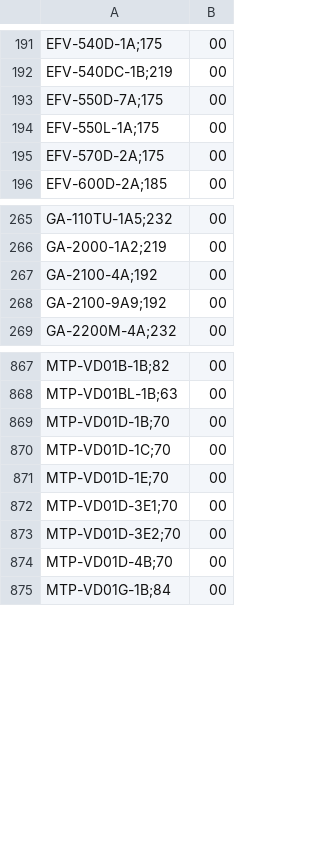
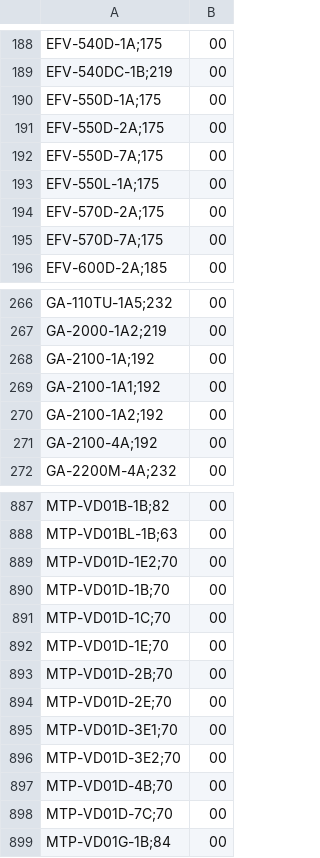
Before and after one commit to DaihatsuHub/CATALOGO-RELOJES-CASIO, a CSV file: stock.csv, drawn as a sheet; only a part is shown, gaps mark what is left out; removed rows and columns are numbered as before the commit, all else as after; the diff covers the shown part only; the diff names each change by its address in the sheet, - before the commit and + after, or states it on an @@ line.

```diff
--- a/stock.csv
+++ b/stock.csv
+row 190: EFV-550D-1A;175 | 00
+row 191: EFV-550D-2A;175 | 00
+row 195: EFV-570D-7A;175 | 00
+row 268: GA-2100-1A;192 | 00
+row 269: GA-2100-1A1;192 | 00
+row 270: GA-2100-1A2;192 | 00
-row 268: GA-2100-9A9;192 | 00
+row 889: MTP-VD01D-1E2;70 | 00
+row 893: MTP-VD01D-2B;70 | 00
+row 894: MTP-VD01D-2E;70 | 00
+row 898: MTP-VD01D-7C;70 | 00
```
Also changed, not shown: 47 added rows, 23 removed rows and 4 edited cells elsewhere in this file.
